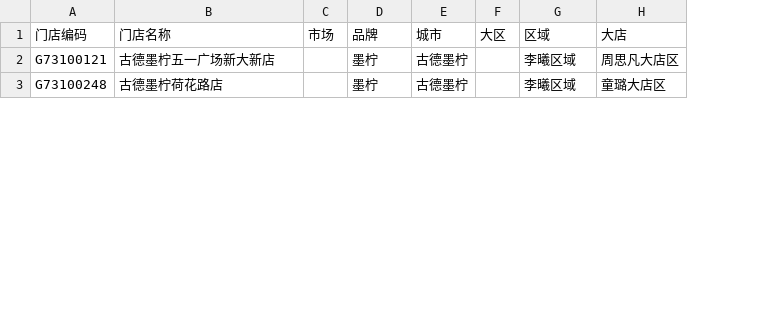
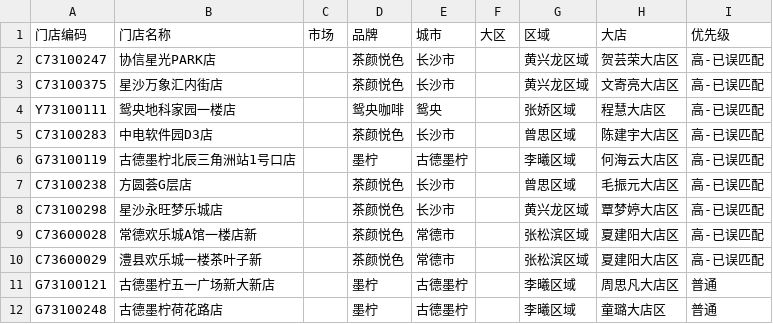
Before and after one commit to ironegglee/takeout-dashboard, a CSV file: 架构表补录模板.csv, drawn as a sheet; only a part is shown; the diff names each change by its address in the sheet, - before the commit and + after, or states it on an @@ line.

```diff
--- a/架构表补录模板.csv
+++ b/架构表补录模板.csv
+column I, row 1: 优先级; rows 11-12: 普通 | 普通
+row 2: C73100247 | 协信星光PARK店 |  | 茶颜悦色 | 长沙市 |  | 黄兴龙区域 | 贺芸荣大店区 | 高-已误匹配
+row 3: C73100375 | 星沙万象汇内街店 |  | 茶颜悦色 | 长沙市 |  | 黄兴龙区域 | 文寄亮大店区 | 高-已误匹配
+row 4: Y73100111 | 鸳央地科家园一楼店 |  | 鸳央咖啡 | 鸳央 |  | 张娇区域 | 程慧大店区 | 高-已误匹配
+row 5: C73100283 | 中电软件园D3店 |  | 茶颜悦色 | 长沙市 |  | 曾思区域 | 陈建宇大店区 | 高-已误匹配
+row 6: G73100119 | 古德墨柠北辰三角洲站1号口店 |  | 墨柠 | 古德墨柠 |  | 李曦区域 | 何海云大店区 | 高-已误匹配
+row 7: C73100238 | 方圆荟G层店 |  | 茶颜悦色 | 长沙市 |  | 曾思区域 | 毛振元大店区 | 高-已误匹配
+row 8: C73100298 | 星沙永旺梦乐城店 |  | 茶颜悦色 | 长沙市 |  | 黄兴龙区域 | 覃梦婷大店区 | 高-已误匹配
+row 9: C73600028 | 常德欢乐城A馆一楼店新 |  | 茶颜悦色 | 常德市 |  | 张松滨区域 | 夏建阳大店区 | 高-已误匹配
+row 10: C73600029 | 澧县欢乐城一楼茶叶子新 |  | 茶颜悦色 | 常德市 |  | 张松滨区域 | 夏建阳大店区 | 高-已误匹配
```
Also changed, not shown: 1 other file.
